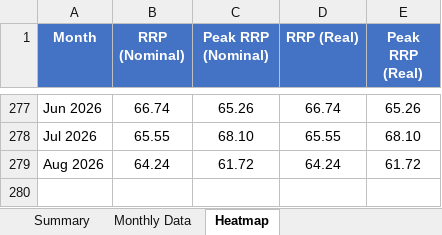
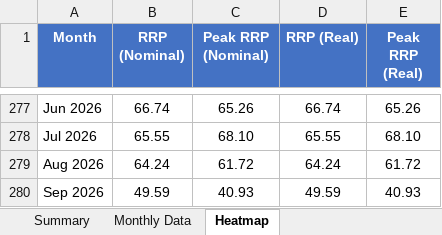
Before and after one commit to ZC-ANZ/aemo-historical-prices, an Excel workbook: outputs/QLD_historical_prices.xlsx, sheet Heatmap, drawn as a sheet; only a part is shown, gaps mark what is left out; values as stored, in another font and other column widths than the file's, no borders; conditional formats not drawn; the diff names each change by its address in the sheet, - before the commit and + after, or states it on an @@ line.

```diff
--- a/outputs/QLD_historical_prices.xlsx (sheet Heatmap)
+++ b/outputs/QLD_historical_prices.xlsx (sheet Heatmap)
+row 280: Sep 2026 | 49.59 | 40.93 | 49.59 | 40.93
```
Also changed, not shown: sheet Summary, sheet Monthly Data, outputs/NSW_historical_prices.xlsx, outputs/SA_historical_prices.xlsx, 3 other files.
